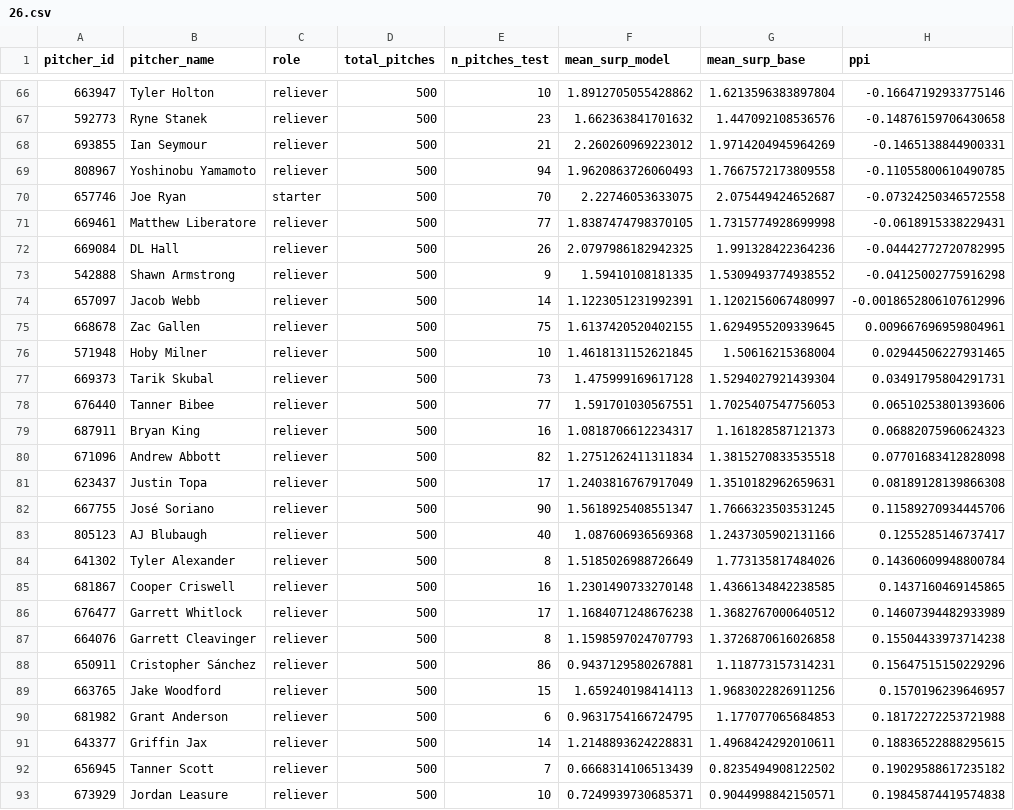
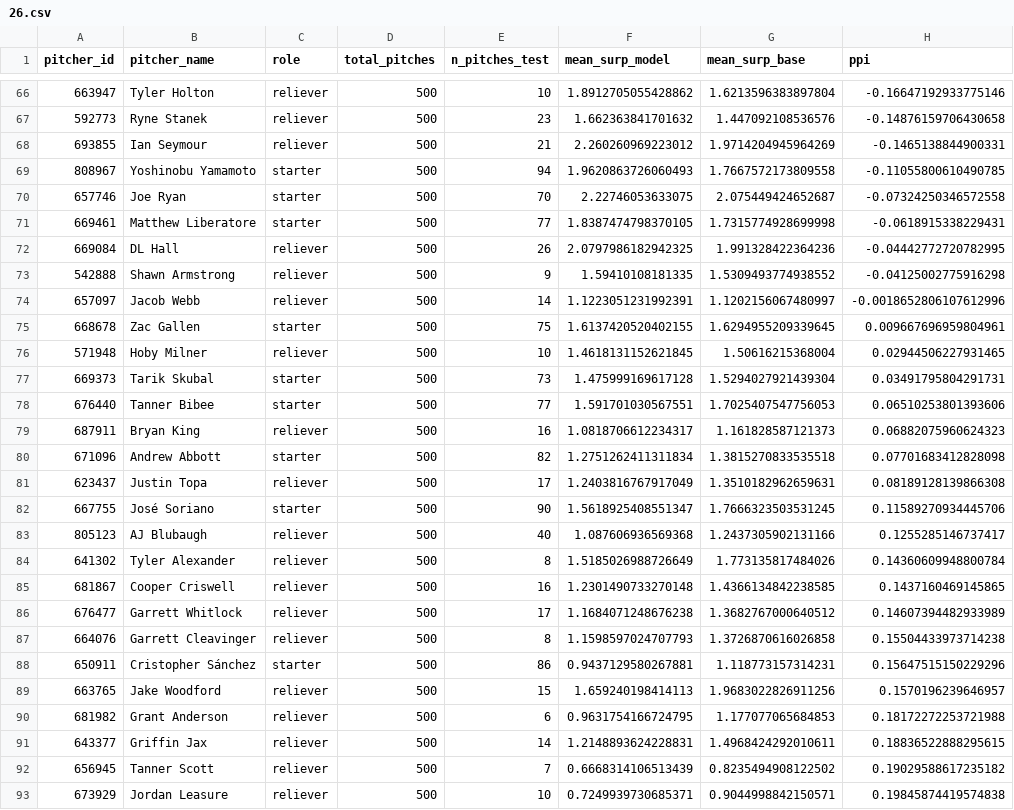
Before and after one commit to comcgovern/DeceptionPlus, a CSV file: output/2026/march/26.csv, drawn as a sheet; only a part is shown, gaps mark what is left out; the diff covers the shown part only; the diff names each change by its address in the sheet, - before the commit and + after, or states it on an @@ line.

```diff
--- a/output/2026/march/26.csv
+++ b/output/2026/march/26.csv
-C69 (role): reliever
+C69 (role): starter
-C71 (role): reliever
+C71 (role): starter
-C75 (role): reliever
+C75 (role): starter
-C77:C78 (role): reliever
+C77:C78 (role): starter
-C80 (role): reliever
+C80 (role): starter
-C82 (role): reliever
+C82 (role): starter
-C88 (role): reliever
+C88 (role): starter
```
Also changed, not shown: 11 edited cells elsewhere in this file, 4 other files.
